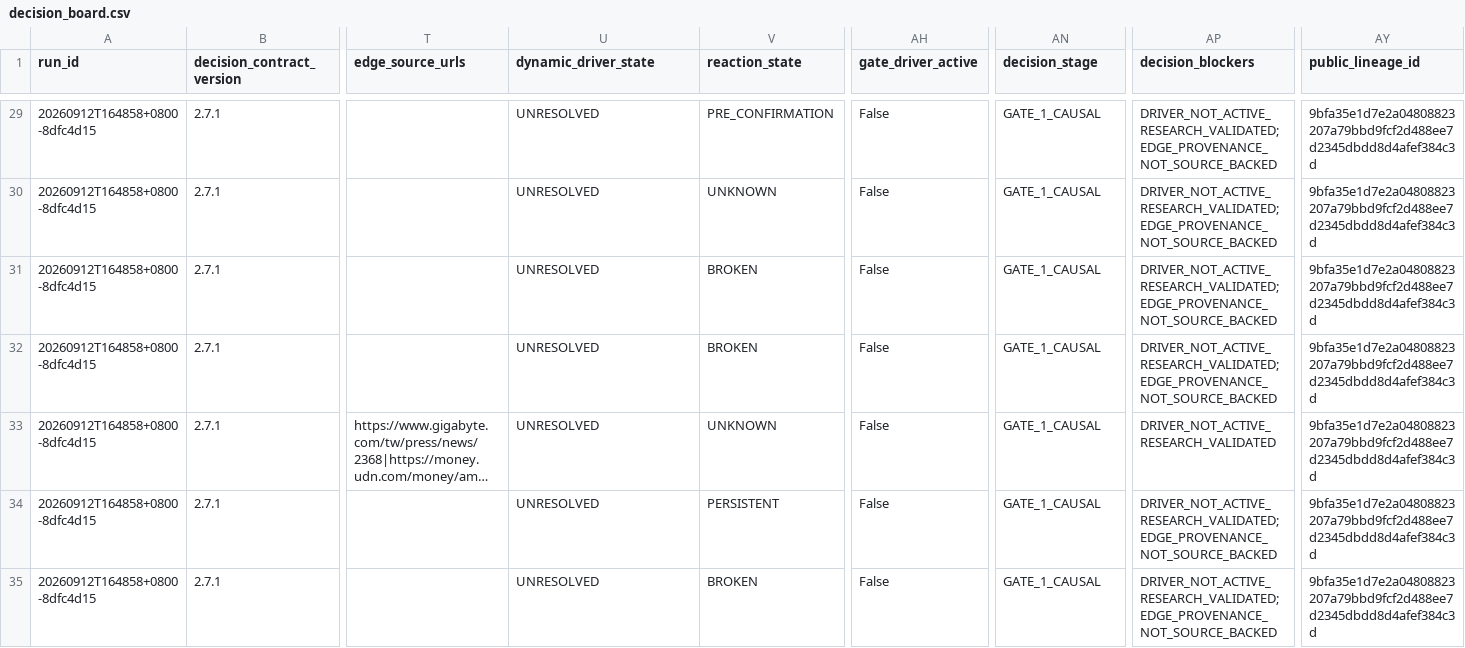
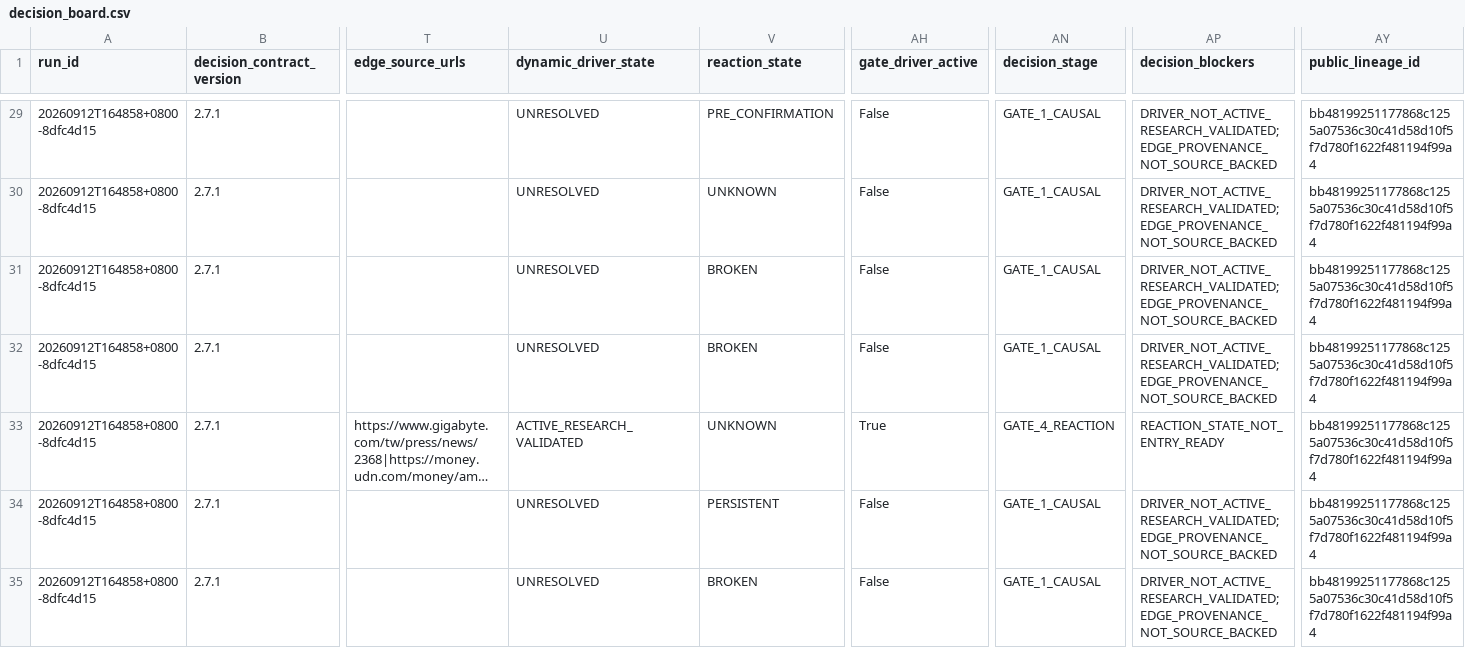
Before and after one commit to pa45251/alpha-hunter-v2, a CSV file: output/decision_board.csv, drawn as a sheet; only a part is shown, gaps mark what is left out; long unchanged cells end in …; the diff covers the shown part only; the diff names each change by its address in the sheet, - before the commit and + after, or states it on an @@ line.

```diff
--- a/output/decision_board.csv
+++ b/output/decision_board.csv
-AY29:AY35 (public_lineage_id): 9bfa35e1d7e2a04808823207a79bbd9fcf2d488ee7d2345dbdd8d4afef384c3d
+AY29:AY35 (public_lineage_id): bb48199251177868c1255a07536c30c41d58d10f5f7d780f1622f481194f99a4
-U33 (dynamic_driver_state): UNRESOLVED
+U33 (dynamic_driver_state): ACTIVE_RESEARCH_VALIDATED
-AH33 (gate_driver_active): False
+AH33 (gate_driver_active): True
-AN33 (decision_stage): GATE_1_CAUSAL
+AN33 (decision_stage): GATE_4_REACTION
-AP33 (decision_blockers): DRIVER_NOT_ACTIVE_RESEARCH_VALIDATED
+AP33 (decision_blockers): REACTION_STATE_NOT_ENTRY_READY
```
Also changed, not shown: 79 edited cells elsewhere in this file, output/decision_history.csv, output/driver_activation_v3.csv, 9 other files.
